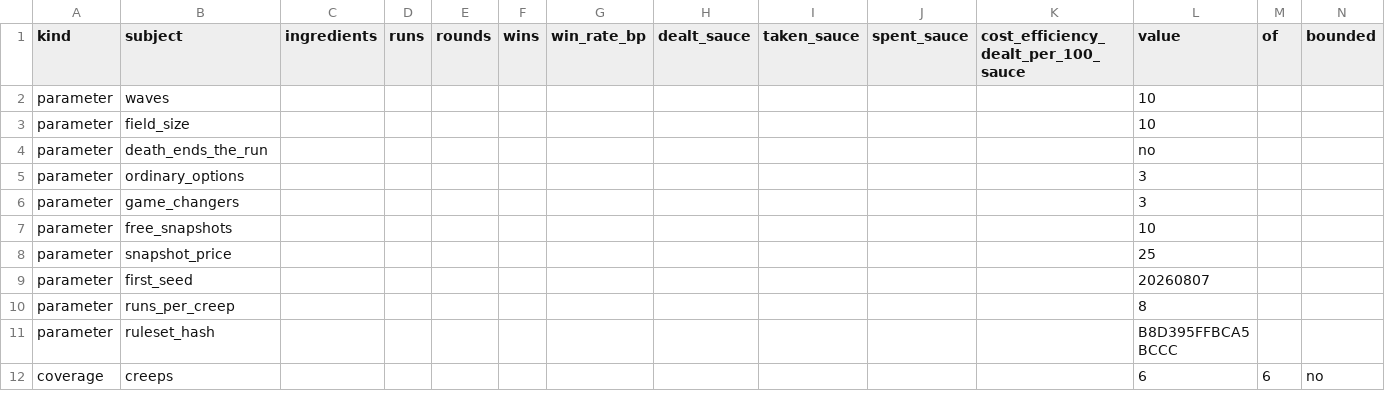
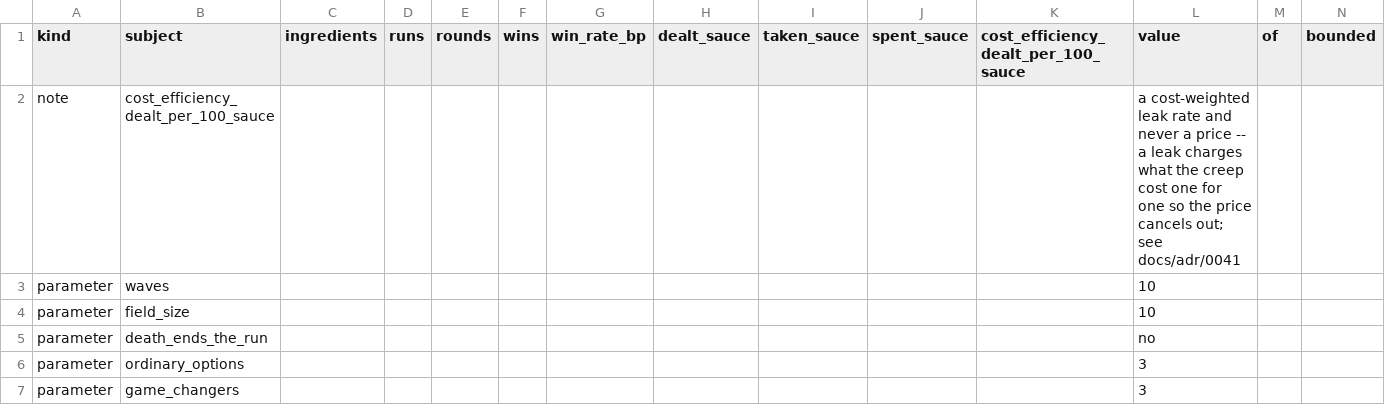
Before and after one commit to ssalter21/tower-defense-game, a CSV file: content/sweep.csv, drawn as a sheet; only a part is shown; the shorter side is filled out with more unchanged rows.

```diff
--- a/content/sweep.csv
+++ b/content/sweep.csv
@@ -1,2 +1,3 @@
 kind,subject,ingredients,runs,rounds,wins,win_rate_bp,dealt_sauce,taken_sauce,spent_sauce,cost_efficiency_dealt_per_100_sauce,value,of,bounded
+note,cost_efficiency_dealt_per_100_sauce,,,,,,,,,,a cost-weighted leak rate and never a price -- a leak charges what the creep cost one for one so the price cancels out; see docs/adr/0041,,
 parameter,waves,,,,,,,,,,10,,
```
Also changed, not shown: 12 other files.
